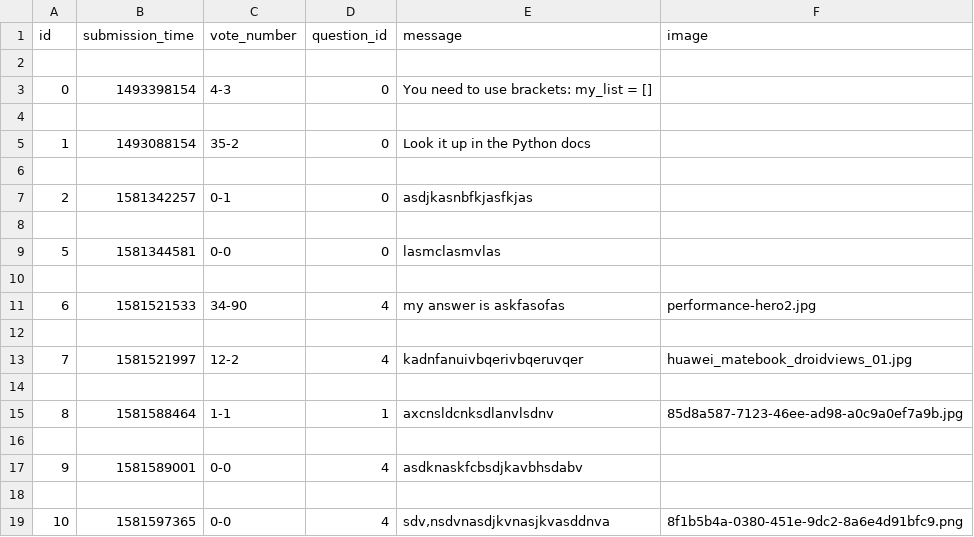
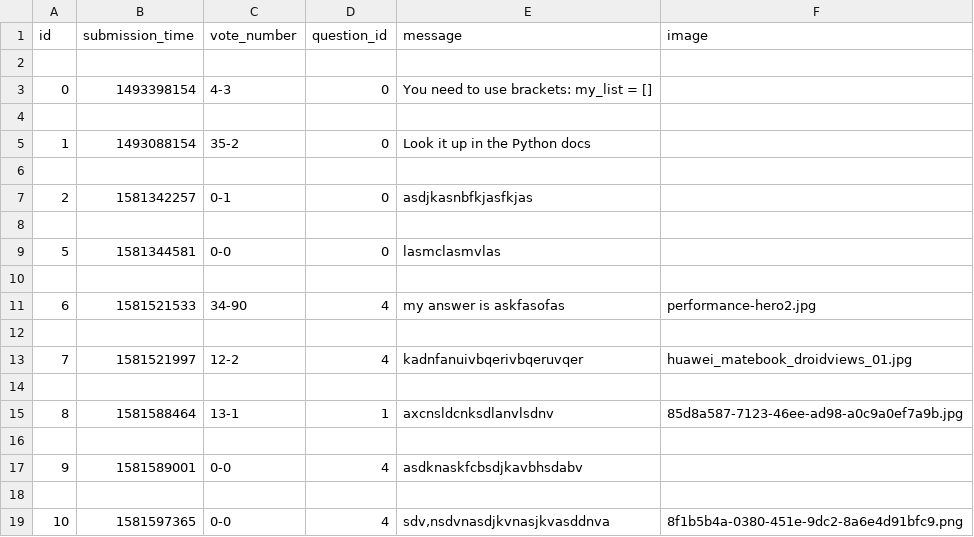
Before and after one commit to BogdanGheboianu/ask-mate-python, a CSV file: sample_data/answer.csv, drawn as a sheet.

```diff
--- a/sample_data/answer.csv
+++ b/sample_data/answer.csv
@@ -14,3 +14,3 @@ id,submission_time,vote_number,question_id,message,image
 
-8,1581588464,1-1,1,axcnsldcnksdlanvlsdnv,85d8a587-7123-46ee-ad98-a0c9a0ef7a9b.jpg
+8,1581588464,13-1,1,axcnsldcnksdlanvlsdnv,85d8a587-7123-46ee-ad98-a0c9a0ef7a9b.jpg
 
```
Also changed, not shown: sample_data/question.csv, 4 other files.
